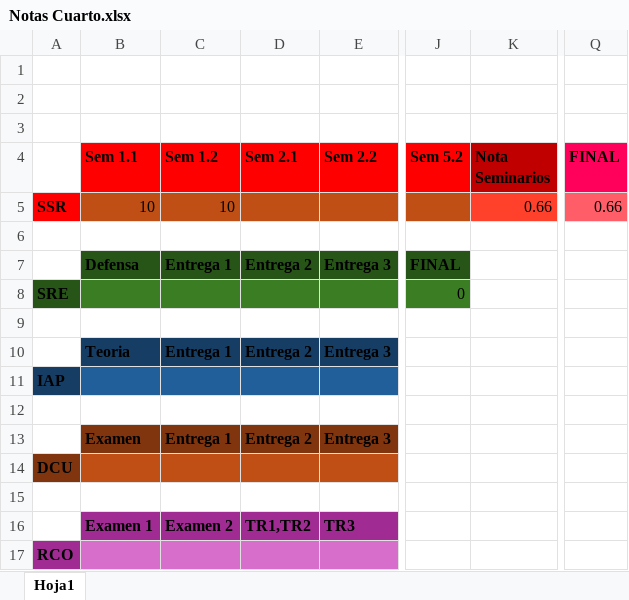
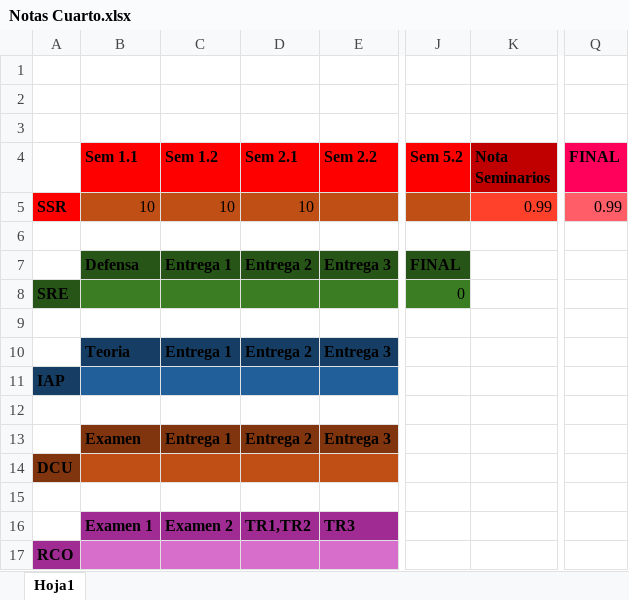
Before and after one commit to ismafh/Ingenieria-Informatica, an Excel workbook: 4º/Notas Cuarto.xlsx, sheet Hoja1, drawn as a sheet; only a part is shown, gaps mark what is left out; values as stored, in another font and other column widths than the file's, no borders; the diff names each change by its address in the sheet, - before the commit and + after, or states it on an @@ line.

Commit message:
Nota seminario 2.1 ssr

```diff
--- a/4º/Notas Cuarto.xlsx (sheet Hoja1)
+++ b/4º/Notas Cuarto.xlsx (sheet Hoja1)
-D5 (Sem 2.1): (empty)
+D5 (Sem 2.1): 10
-K5 (Nota Seminarios): 0.66
+K5 (Nota Seminarios): 0.99
-Q5 (FINAL): 0.66
+Q5 (FINAL): 0.99
```
